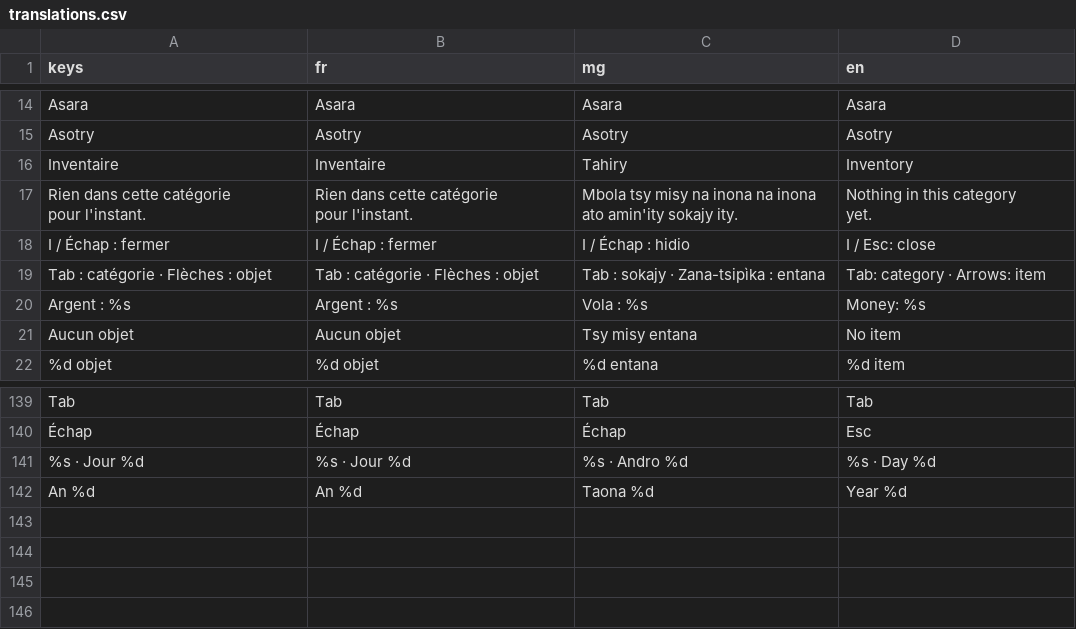
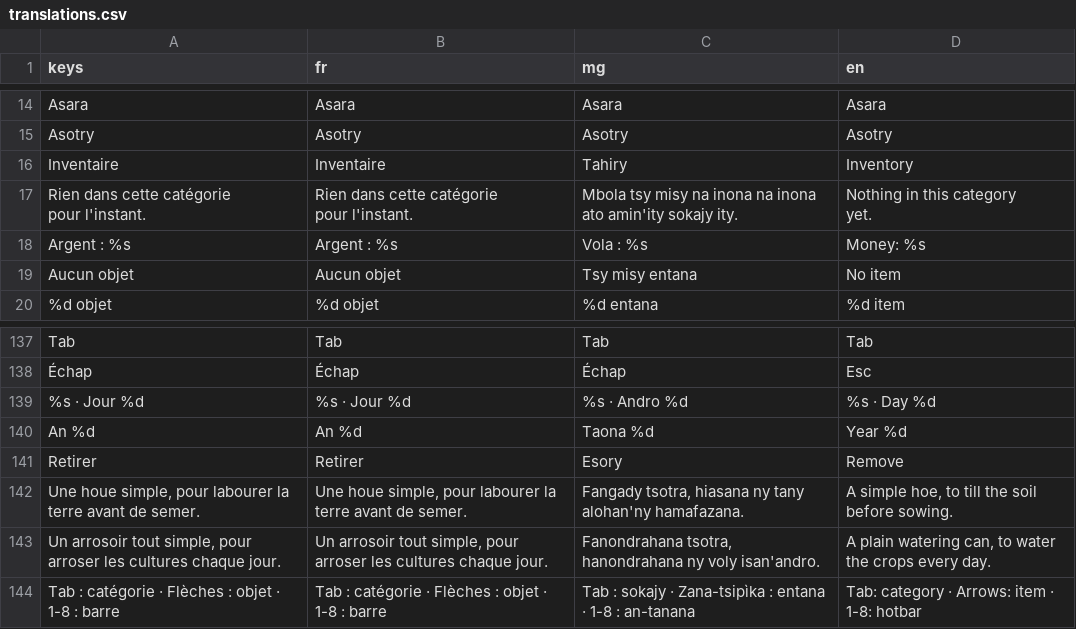
Before and after one commit to johnatan1999/fiainana-kely, a CSV file: localization/translations.csv, drawn as a sheet; only a part is shown, gaps mark what is left out; removed rows and columns are numbered as before the commit, all else as after; the diff names each change by its address in the sheet, - before the commit and + after, or states it on an @@ line.

```diff
--- a/localization/translations.csv
+++ b/localization/translations.csv
-row 18: I / Échap : fermer | I / Échap : fermer | I / Échap : hidio | I / Esc: close
-row 19: Tab : catégorie · Flèches : objet | Tab : catégorie · Flèches : objet | Tab : sokajy · Zana-tsipìka : entana | Tab: category · Arrows: item
+row 141: Retirer | Retirer | Esory | Remove
+row 142: Une houe simple, pour labourer la terre avant de semer. | Une houe simple, pour labourer la terre avant de semer. | Fangady tsotra, hiasana ny tany alohan'ny hamafazana. | A simple hoe, to till the soil before sowing.
+row 143: Un arrosoir tout simple, pour arroser les cultures chaque jour. | Un arrosoir tout simple, pour arroser les cultures chaque jour. | Fanondrahana tsotra, hanondrahana ny voly isan'andro. | A plain watering can, to water the crops every day.
+row 144: Tab : catégorie · Flèches : objet · 1-8 : barre | Tab : catégorie · Flèches : objet · 1-8 : barre | Tab : sokajy · Zana-tsipìka : entana · 1-8 : an-tanana | Tab: category · Arrows: item · 1-8: hotbar
```
Also changed, not shown: 25 other files.
